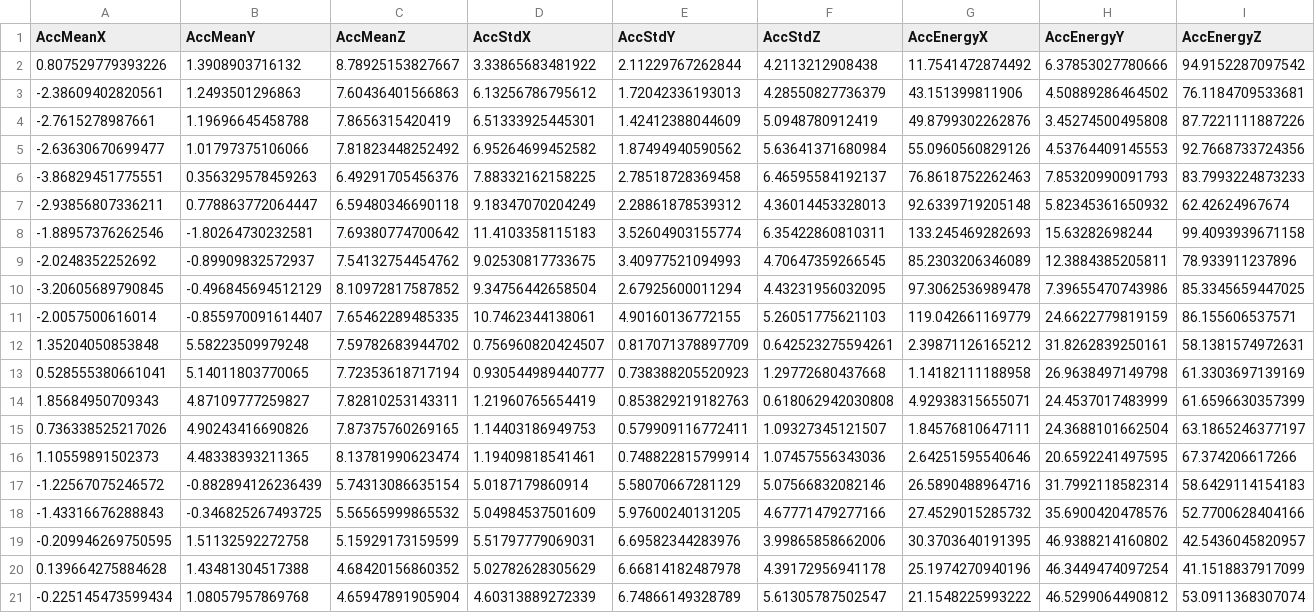
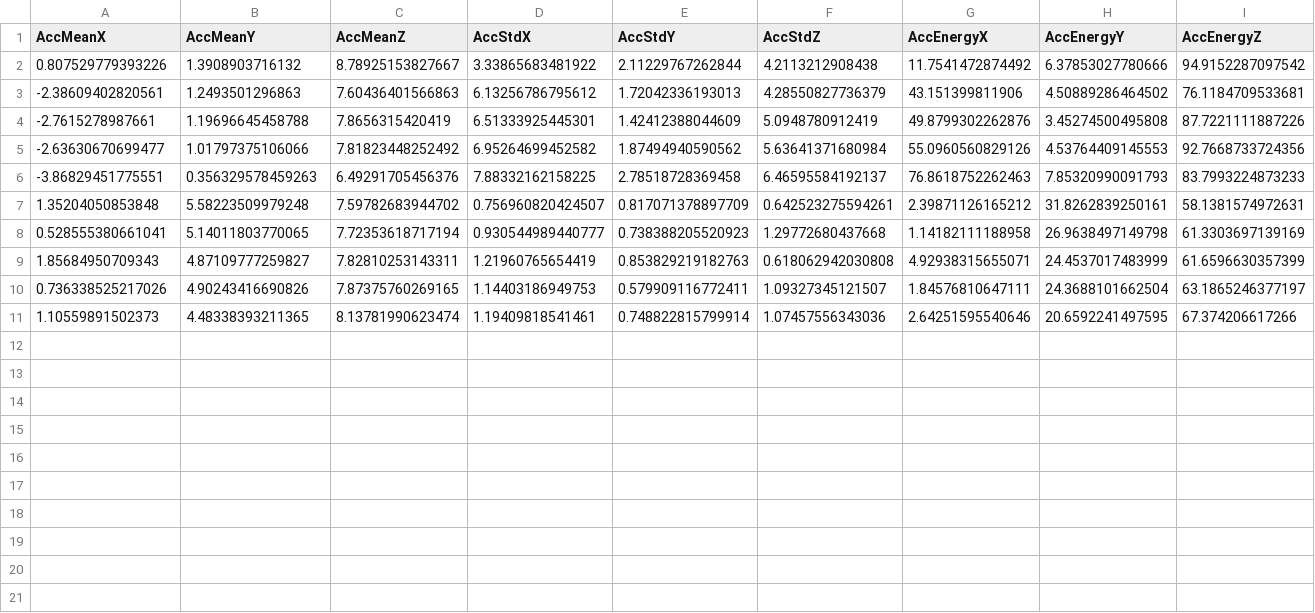
Before and after one commit to dakyluna/DamianoPuzza, a CSV file: GestureFeatures.csv, drawn as a sheet; only a part is shown; rows hold the shown columns only; the diff names each change by its address in the sheet, - before the commit and + after, or states it on an @@ line.

```diff
--- a/GestureFeatures.csv
+++ b/GestureFeatures.csv
-row 7: -2.93856807336211 | 0.778863772064447 | 6.59480346690118 | 9.18347070204249 | 2.28861878539312 | 4.36014453328013 | 92.6339719205148 | 5.82345361650932 | 62.42624967674
-row 8: -1.88957376262546 | -1.80264730232581 | 7.69380774700642 | 11.4103358115183 | 3.52604903155774 | 6.35422860810311 | 133.245469282693 | 15.63282698244 | 99.4093939671158
-row 9: -2.0248352252692 | -0.89909832572937 | 7.54132754454762 | 9.02530817733675 | 3.40977521094993 | 4.70647359266545 | 85.2303206346089 | 12.3884385205811 | 78.933911237896
-row 10: -3.20605689790845 | -0.496845694512129 | 8.10972817587852 | 9.34756442658504 | 2.67925600011294 | 4.43231956032095 | 97.3062536989478 | 7.39655470743986 | 85.3345659447025
-row 11: -2.0057500616014 | -0.855970091614407 | 7.65462289485335 | 10.7462344138061 | 4.90160136772155 | 5.26051775621103 | 119.042661169779 | 24.6622779819159 | 86.155606537571
-row 17: -1.22567075246572 | -0.882894126236439 | 5.74313086635154 | 5.0187179860914 | 5.58070667281129 | 5.07566832082146 | 26.5890488964716 | 31.7992118582314 | 58.6429114154183
-row 18: -1.43316676288843 | -0.346825267493725 | 5.56565999865532 | 5.04984537501609 | 5.97600240131205 | 4.67771479277166 | 27.4529015285732 | 35.6900420478576 | 52.7700628404166
-row 19: -0.209946269750595 | 1.51132592272758 | 5.15929173159599 | 5.51797779069031 | 6.69582344283976 | 3.99865858662006 | 30.3703640191395 | 46.9388214160802 | 42.5436045820957
-row 20: 0.139664275884628 | 1.43481304517388 | 4.68420156860352 | 5.02782628305629 | 6.66814182487978 | 4.39172956941178 | 25.1974270940196 | 46.3449474097254 | 41.1518837917099
-row 21: -0.225145473599434 | 1.08057957869768 | 4.65947891905904 | 4.60313889272339 | 6.74866149328789 | 5.61305787502547 | 21.1548225993222 | 46.5299064490812 | 53.0911368307074
```
Also changed, not shown: 6 other files.
